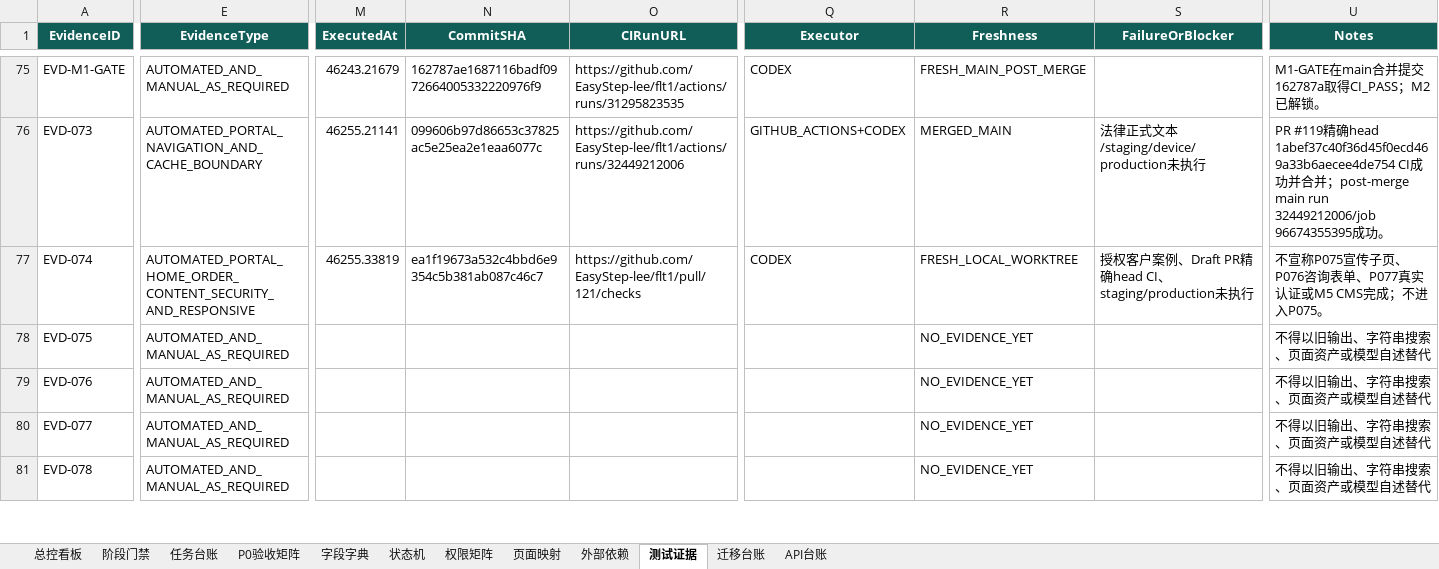
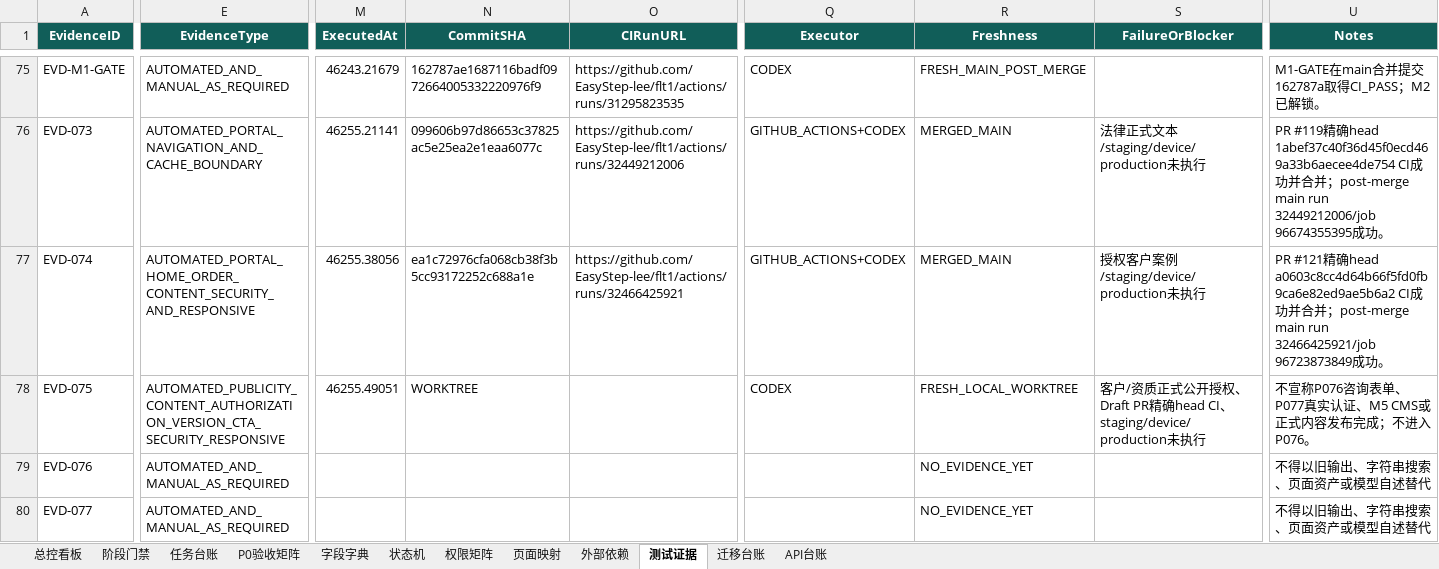
Before and after one commit to EasyStep-lee/flt1, an Excel workbook: 福礼社Codex5.6开发执行包V1.1/17-福礼社Codex5.6执行总控工作簿.xlsx, sheet 测试证据, drawn as a sheet; only a part is shown, gaps mark what is left out; the shorter side is filled out with more unchanged rows; values as stored, in another font and other column widths than the file's, no borders; conditional formats and table styles not drawn; the diff covers the shown part only; the diff names each change by its address in the sheet, - before the commit and + after, or states it on an @@ line.

Commit message:
feat(m3): complete portal publicity pages

```diff
--- a/福礼社Codex5.6开发执行包V1.1/17-福礼社Codex5.6执行总控工作簿.xlsx (sheet 测试证据)
+++ b/福礼社Codex5.6开发执行包V1.1/17-福礼社Codex5.6执行总控工作簿.xlsx (sheet 测试证据)
-M77 (ExecutedAt): 46255.33819
+M77 (ExecutedAt): 46255.38056
-N77 (CommitSHA): ea1f19673a532c4bbd6e9354c5b381ab087c46c7
+N77 (CommitSHA): ea1c72976cfa068cb38f3b5cc93172252c688a1e
-O77 (CIRunURL): https://github.com/EasyStep-lee/flt1/pull/121/checks
+O77 (CIRunURL): https://github.com/EasyStep-lee/flt1/actions/runs/32466425921
-Q77 (Executor): CODEX
+Q77 (Executor): GITHUB_ACTIONS+CODEX
-R77 (Freshness): FRESH_LOCAL_WORKTREE
+R77 (Freshness): MERGED_MAIN
-S77 (FailureOrBlocker): 授权客户案例、Draft PR精确head CI、staging/production未执行
+S77 (FailureOrBlocker): 授权客户案例/staging/device/production未执行
-U77 (Notes): 不宣称P075宣传子页、P076咨询表单、P077真实认证或M5 CMS完成；不进入P075。
+U77 (Notes): PR #121精确head a0603c8cc4d64b66f5fd0fb9ca6e82ed9ae5b6a2 CI成功并合并；post-merge main run 32466425921/job 96723873849成功。
-E78 (EvidenceType): AUTOMATED_AND_MANUAL_AS_REQUIRED
+E78 (EvidenceType): AUTOMATED_PUBLICITY_CONTENT_AUTHORIZATION_VERSION_CTA_SECURITY_RESPONSIVE
-M78 (ExecutedAt): (empty)
+M78 (ExecutedAt): 46255.49051
-N78 (CommitSHA): (empty)
+N78 (CommitSHA): WORKTREE
-Q78 (Executor): (empty)
+Q78 (Executor): CODEX
-R78 (Freshness): NO_EVIDENCE_YET
+R78 (Freshness): FRESH_LOCAL_WORKTREE
-S78 (FailureOrBlocker): (empty)
+S78 (FailureOrBlocker): 客户/资质正式公开授权、Draft PR精确head CI、staging/device/production未执行
-U78 (Notes): 不得以旧输出、字符串搜索、页面资产或模型自述替代
+U78 (Notes): 不宣称P076咨询表单、P077真实认证、M5 CMS或正式内容发布完成；不进入P076。
```
Also changed, not shown: 6 edited cells elsewhere in this sheet, sheet 页面映射, sheet P0验收矩阵, sheet 任务台账, sheet 总控看板, sheet 阶段门禁, 44 other files.
